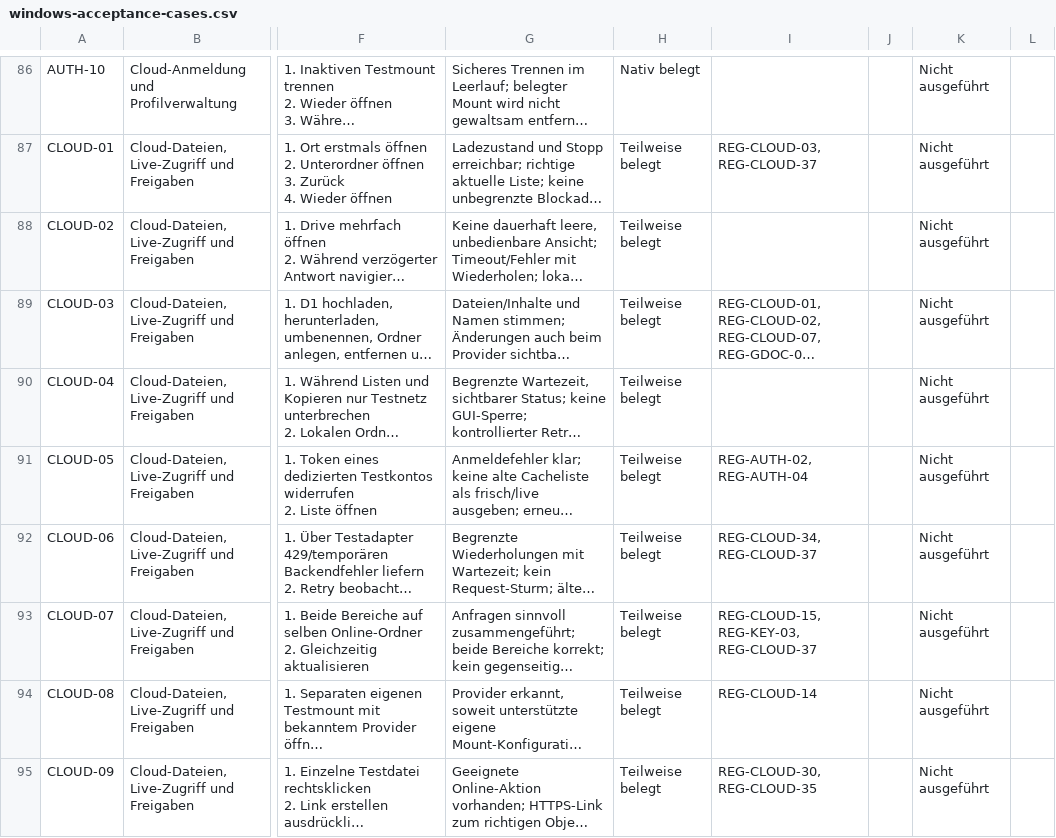
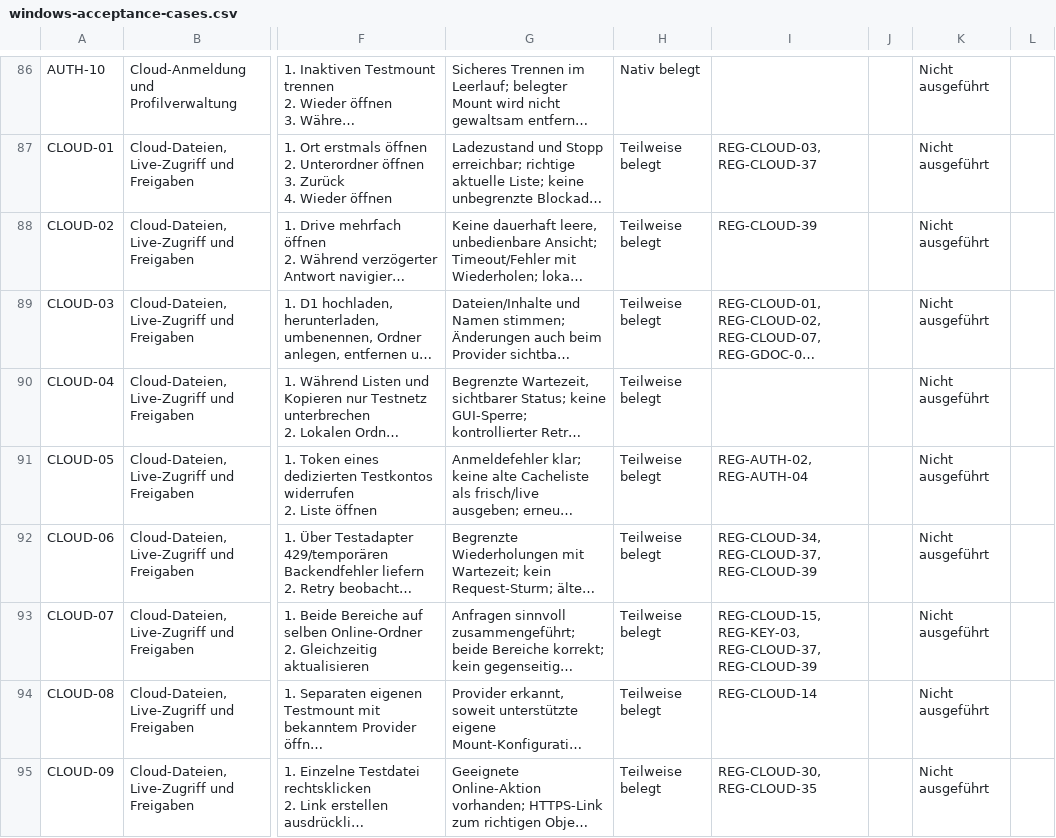
Before and after one commit to Niclas85/OpenCommander, a CSV file: docs/windows-acceptance-cases.csv, drawn as a sheet; only a part is shown, gaps mark what is left out; long unchanged cells end in …; the diff names each change by its address in the sheet, - before the commit and + after, or states it on an @@ line.

Commit message:
Document cloud listing deadline and Windows regression

```diff
--- a/docs/windows-acceptance-cases.csv
+++ b/docs/windows-acceptance-cases.csv
-I88: (empty)
+I88: REG-CLOUD-39
-I92: REG-CLOUD-34, REG-CLOUD-37
+I92: REG-CLOUD-34, REG-CLOUD-37, REG-CLOUD-39
-I93: REG-CLOUD-15, REG-KEY-03, REG-CLOUD-37
+I93: REG-CLOUD-15, REG-KEY-03, REG-CLOUD-37, REG-CLOUD-39
```
Also changed, not shown: 3 other files.
